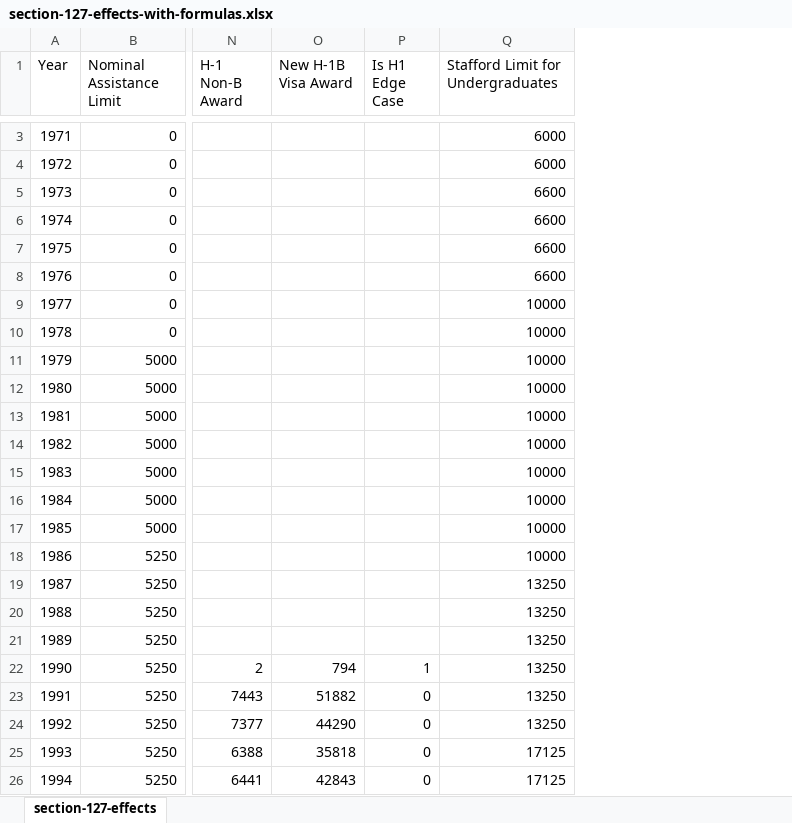
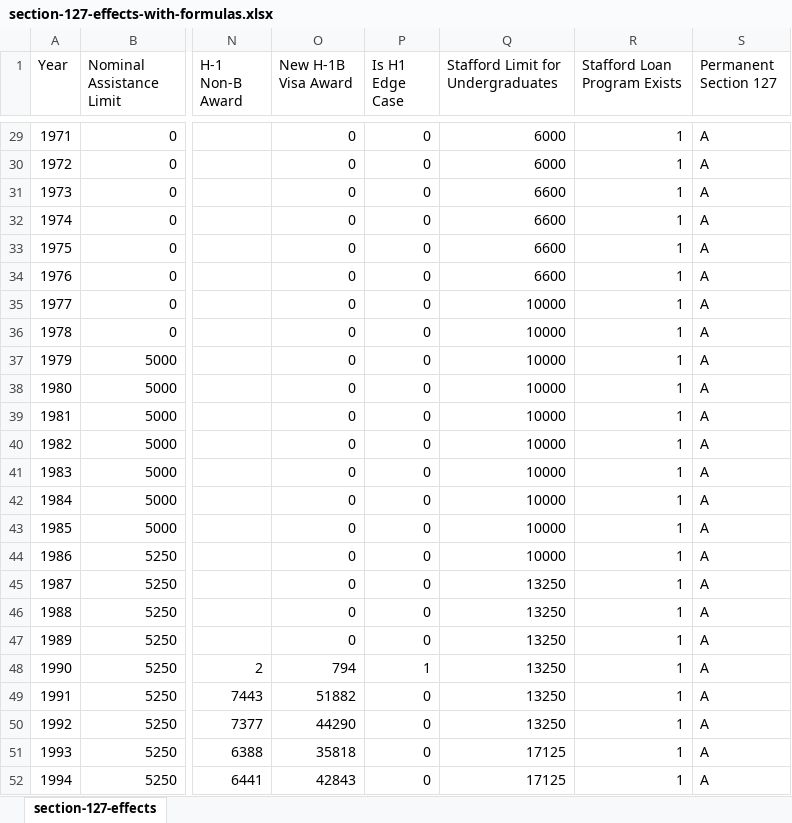
Before and after one commit to Vandivier/research-dissertation-case-for-alt-ed, an Excel workbook: papers/section-127-effects/data/section-127-effects-with-formulas.xlsx, sheet section-127-effects, drawn as a sheet; only a part is shown, gaps mark what is left out; values as stored, in another font and other column widths than the file's, no borders; addresses are those after the commit; the diff covers the shown part only; the diff names each change by its address in the sheet, - before the commit and + after, or states it on an @@ line.

Commit message:
perm section 127 variable
and extend veteran data back to 1944

```diff
--- a/papers/section-127-effects/data/section-127-effects-with-formulas.xlsx (sheet section-127-effects)
+++ b/papers/section-127-effects/data/section-127-effects-with-formulas.xlsx (sheet section-127-effects)
+column R (Stafford Loan Program Exists), rows 29-52: all 1
+column S (Permanent Section 127), rows 29-52: all A
-O29:O47 (New H-1B Visa Award): (empty)
+O29:O47 (New H-1B Visa Award): 0
-P29:P47 (Is H1 Edge Case): (empty)
+P29:P47 (Is H1 Edge Case): 0
```
Also changed, not shown: 27 added rows and 4 edited cells elsewhere in this sheet, formulas that keep their value, 2 other files.
